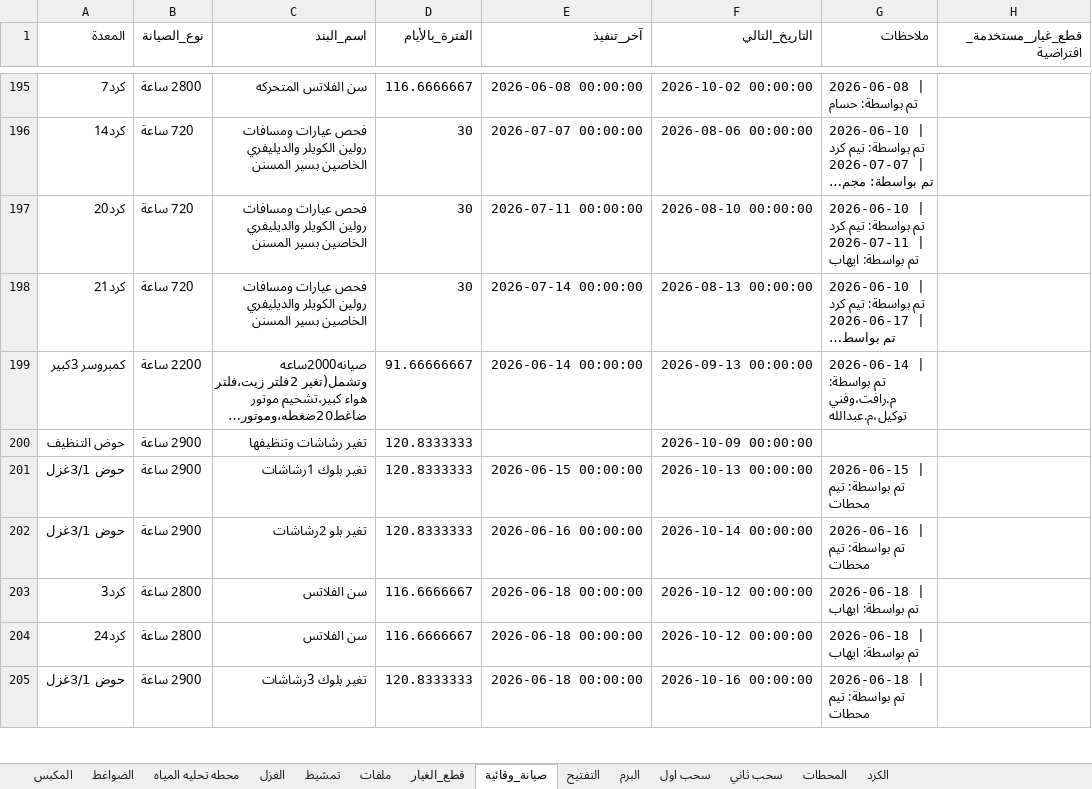
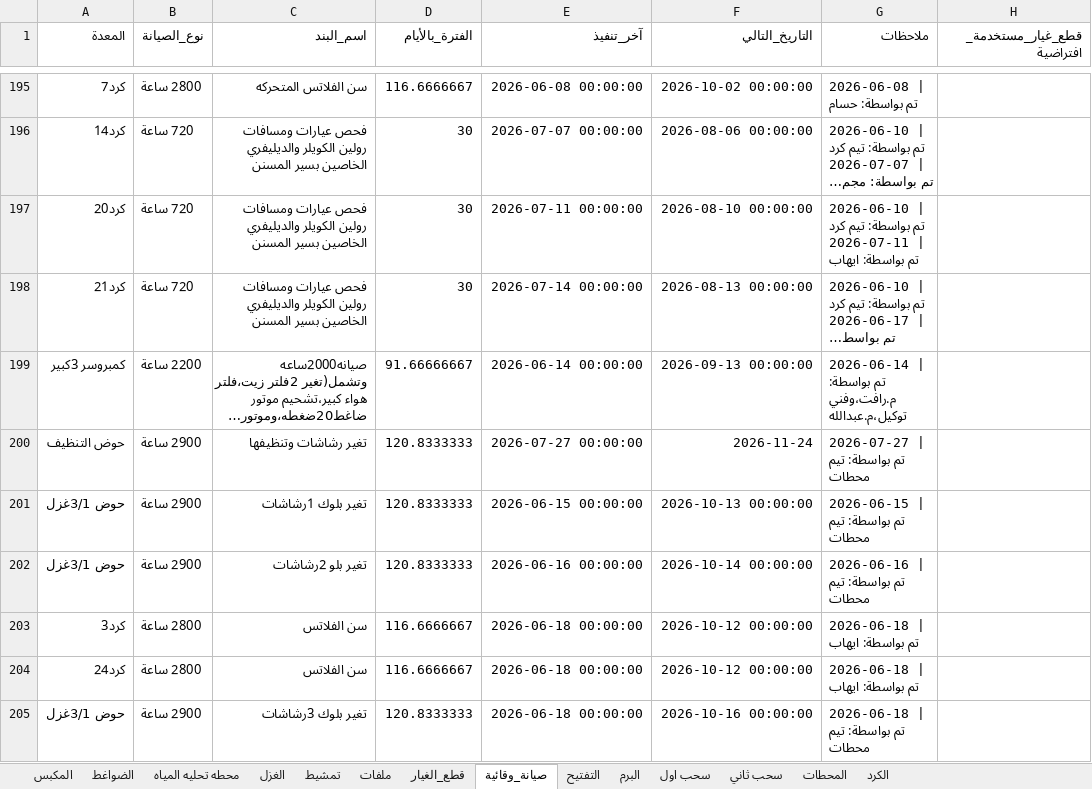
Before and after one commit to mahmedabdallh123/stations, an Excel workbook: l9.xlsx, sheet صيانة_وقائية, drawn as a sheet; only a part is shown, gaps mark what is left out; long unchanged cells end in …; values as stored, in another font and other column widths than the file's, no borders; the diff names each change by its address in the sheet, - before the commit and + after, or states it on an @@ line.

```diff
--- a/l9.xlsx (sheet صيانة_وقائية)
+++ b/l9.xlsx (sheet صيانة_وقائية)
-E200 (آخر_تنفيذ): (empty)
+E200 (آخر_تنفيذ): 2026-07-27 00:00:00
-F200 (التاريخ_التالي): 2026-10-09 00:00:00
+F200 (التاريخ_التالي): 2026-11-24
-G200 (ملاحظات): (empty)
+G200 (ملاحظات): 2026-07-27 | تم بواسطة: تيم محطات
```
Also changed, not shown: sheet المحطات.
